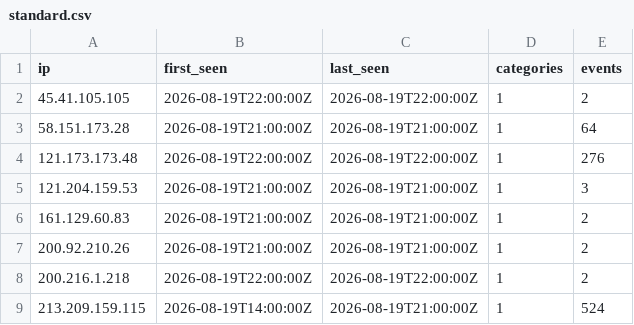
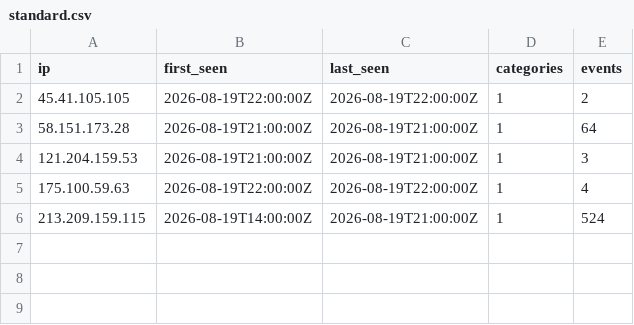
Before and after one commit to brandontroidl/blocklist, a CSV file: standard.csv, drawn as a sheet.

```diff
--- a/standard.csv
+++ b/standard.csv
@@ -3,7 +3,4 @@ ip,first_seen,last_seen,categories,events
 58.151.173.28,2026-08-19T21:00:00Z,2026-08-19T21:00:00Z,1,64
-121.173.173.48,2026-08-19T22:00:00Z,2026-08-19T22:00:00Z,1,276
 121.204.159.53,2026-08-19T21:00:00Z,2026-08-19T21:00:00Z,1,3
-161.129.60.83,2026-08-19T21:00:00Z,2026-08-19T21:00:00Z,1,2
-200.92.210.26,2026-08-19T21:00:00Z,2026-08-19T21:00:00Z,1,2
-200.216.1.218,2026-08-19T22:00:00Z,2026-08-19T22:00:00Z,1,2
+175.100.59.63,2026-08-19T22:00:00Z,2026-08-19T22:00:00Z,1,4
 213.209.159.115,2026-08-19T14:00:00Z,2026-08-19T21:00:00Z,1,524
```
Also changed, not shown: 20 other files.
